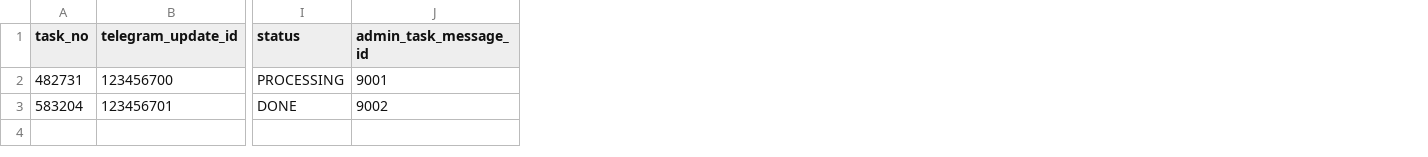
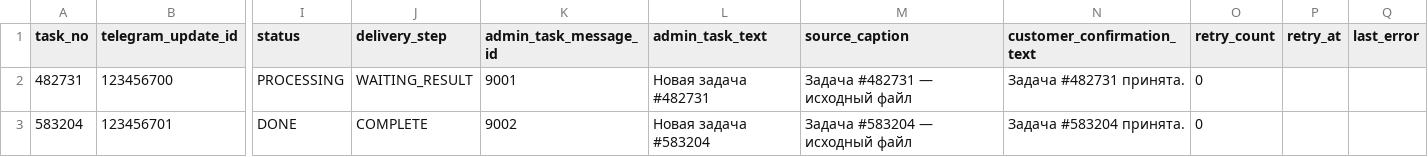
Before and after one commit to tim8es/book-translator-tgbot, a CSV file: examples/tasks.csv, drawn as a sheet; only a part is shown, gaps mark what is left out; the diff names each change by its address in the sheet, - before the commit and + after, or states it on an @@ line.

Commit message:
docs: update task examples for recovery state

```diff
--- a/examples/tasks.csv
+++ b/examples/tasks.csv
+column J (delivery_step), rows 2-3: WAITING_RESULT | COMPLETE
+column L (admin_task_text), rows 2-3: Новая задача #482731 | Новая задача #583204
+column M (source_caption), rows 2-3: Задача #482731 — исходный файл | Задача #583204 — исходный файл
+column N (customer_confirmation_text), rows 2-3: Задача #482731 принята. | Задача #583204 принята.
+column O (retry_count), rows 2-3: 0 | 0
+column P (retry_at), empty
+column Q (last_error), empty
```
